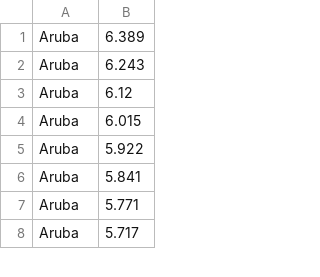
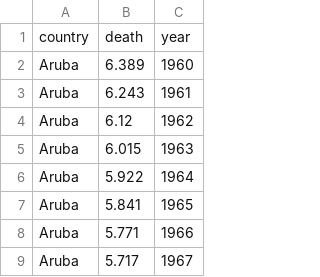
Before and after one commit to vwteng/infovisa3, a CSV file: deathrates1.csv, drawn as a sheet; only a part is shown; addresses are those after the commit; the diff names each change by its address in the sheet, - before the commit and + after, or states it on an @@ line.

Commit message:
no message

```diff
--- a/deathrates1.csv
+++ b/deathrates1.csv
+column C, rows 2-9: 1960 | 1961 | 1962 | 1963 | 1964 | 1965 | 1966 | 1967
+row 1: country | death | year
```
